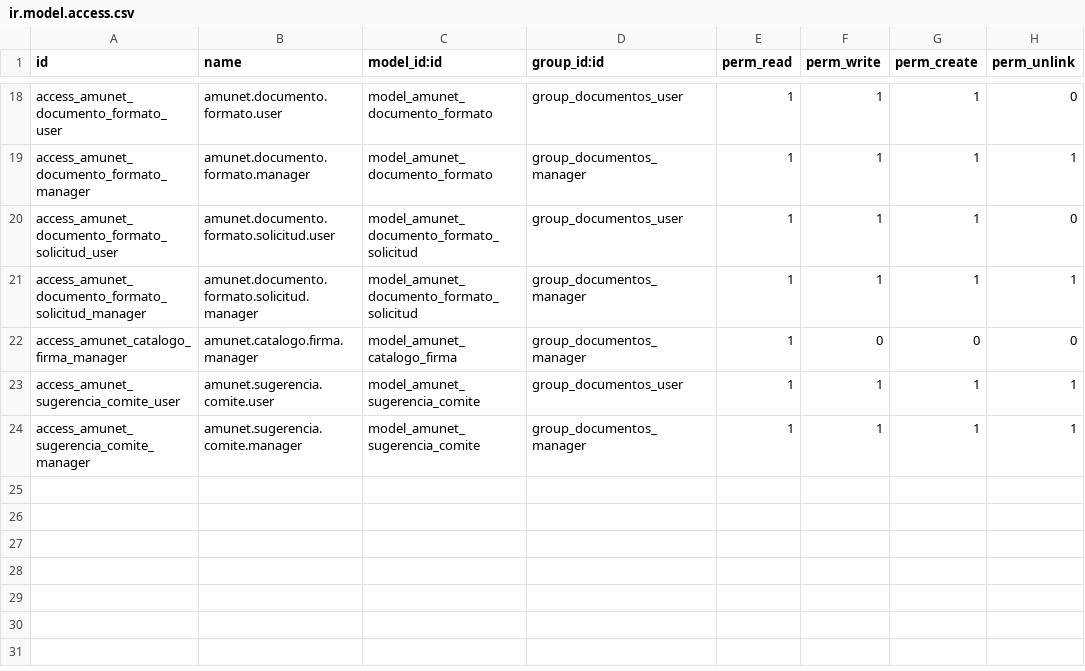
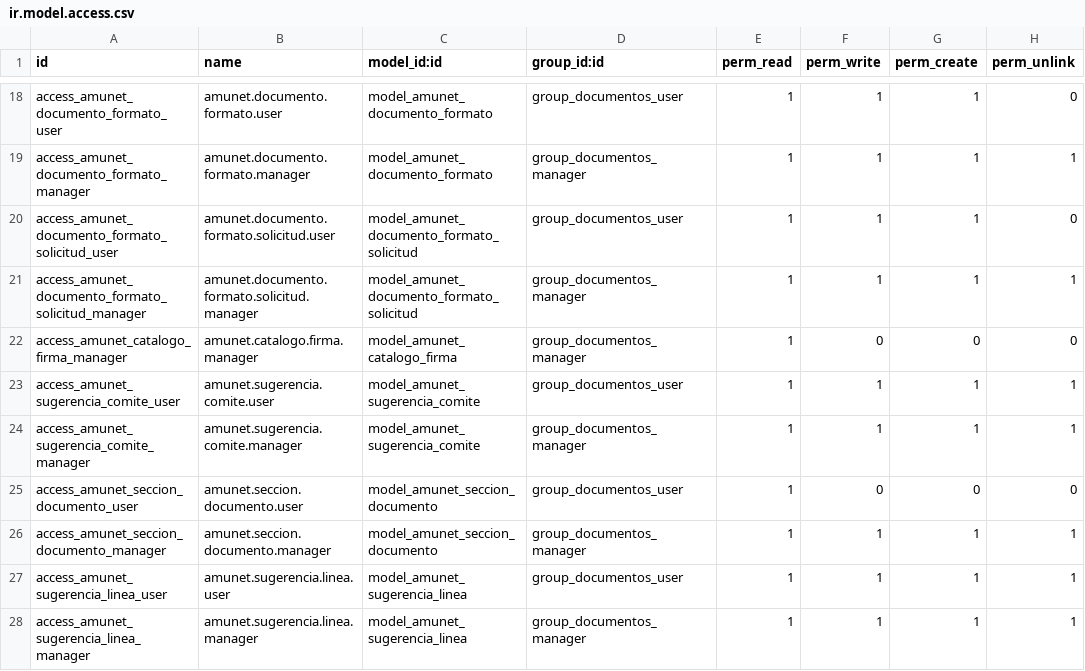
Before and after one commit to feruap/odoo-iso, a CSV file: addons/amunet_documentos/security/ir.model.access.csv, drawn as a sheet; only a part is shown, gaps mark what is left out.

```diff
--- a/addons/amunet_documentos/security/ir.model.access.csv
+++ b/addons/amunet_documentos/security/ir.model.access.csv
@@ -24 +24,5 @@ access_amunet_sugerencia_comite_user,amunet.sugerencia.comite.user,model_amunet_
 access_amunet_sugerencia_comite_manager,amunet.sugerencia.comite.manager,model_amunet_sugerencia_comite,group_documentos_manager,1,1,1,1
+access_amunet_seccion_documento_user,amunet.seccion.documento.user,model_amunet_seccion_documento,group_documentos_user,1,0,0,0
+access_amunet_seccion_documento_manager,amunet.seccion.documento.manager,model_amunet_seccion_documento,group_documentos_manager,1,1,1,1
+access_amunet_sugerencia_linea_user,amunet.sugerencia.linea.user,model_amunet_sugerencia_linea,group_documentos_user,1,1,1,1
+access_amunet_sugerencia_linea_manager,amunet.sugerencia.linea.manager,model_amunet_sugerencia_linea,group_documentos_manager,1,1,1,1
```
Also changed, not shown: 5 other files.
